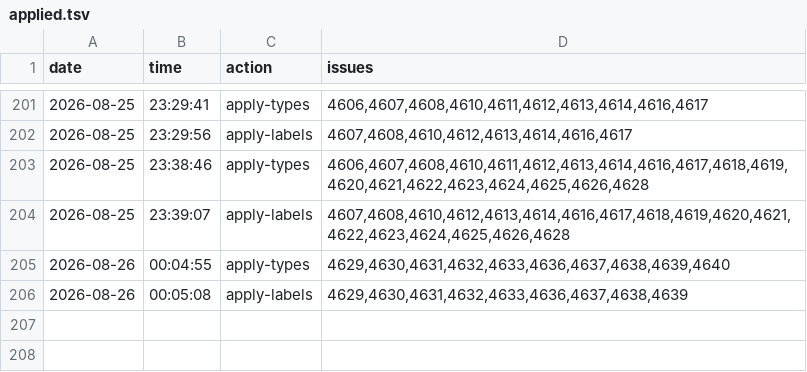
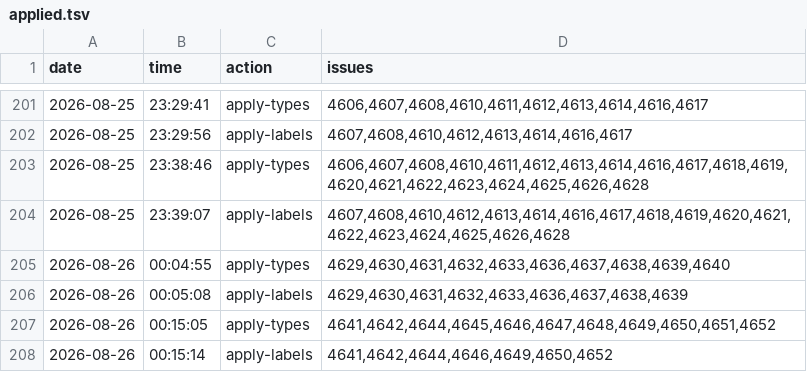
Before and after one commit to d-torrance/M2, a TSV file: bug-triage/applied.tsv, drawn as a sheet; only a part is shown, gaps mark what is left out.

```diff
--- a/bug-triage/applied.tsv
+++ b/bug-triage/applied.tsv
@@ -206 +206,3 @@ date	time	action	issues
 2026-08-26	00:05:08	apply-labels	4629,4630,4631,4632,4633,4636,4637,4638,4639
+2026-08-26	00:15:05	apply-types	4641,4642,4644,4645,4646,4647,4648,4649,4650,4651,4652
+2026-08-26	00:15:14	apply-labels	4641,4642,4644,4646,4649,4650,4652
```
Also changed, not shown: bug-triage/approved.tsv, 2 other files.
